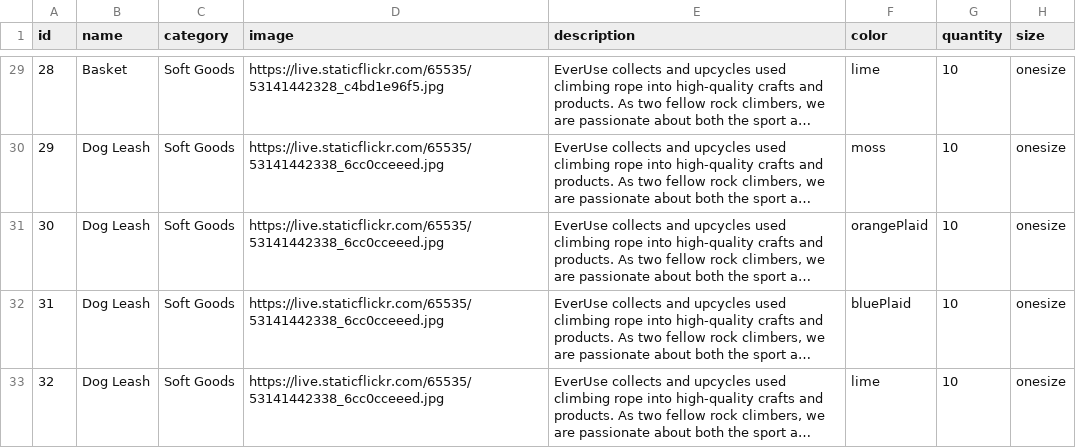
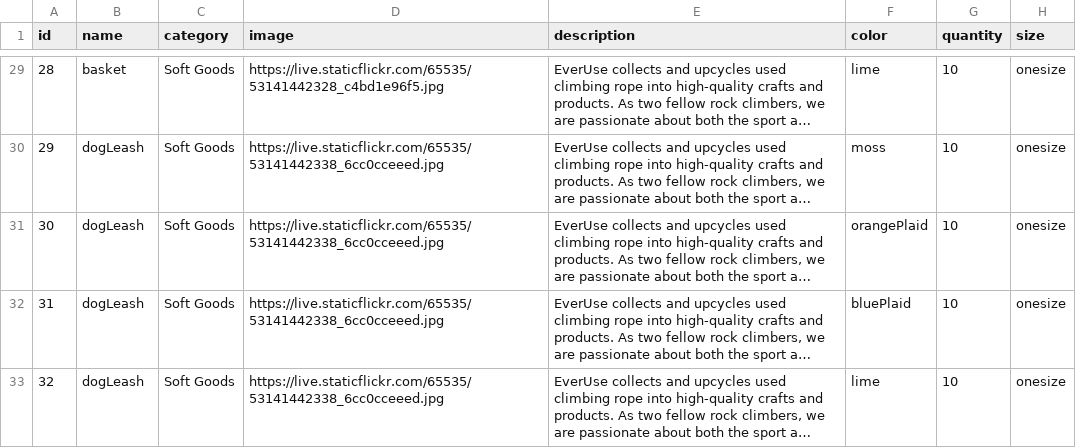
Before and after one commit to EverUse/EverUse-BE, a CSV file: db/data/products.csv, drawn as a sheet; only a part is shown, gaps mark what is left out; long unchanged cells end in …; the diff covers the shown part only; the diff names each change by its address in the sheet, - before the commit and + after, or states it on an @@ line.

Commit message:
updates product name to camelcase.

```diff
--- a/db/data/products.csv
+++ b/db/data/products.csv
-B29 (name): Basket
+B29 (name): basket
-B30:B33 (name): Dog Leash
+B30:B33 (name): dogLeash
```
Also changed, not shown: 27 edited cells elsewhere in this file.
